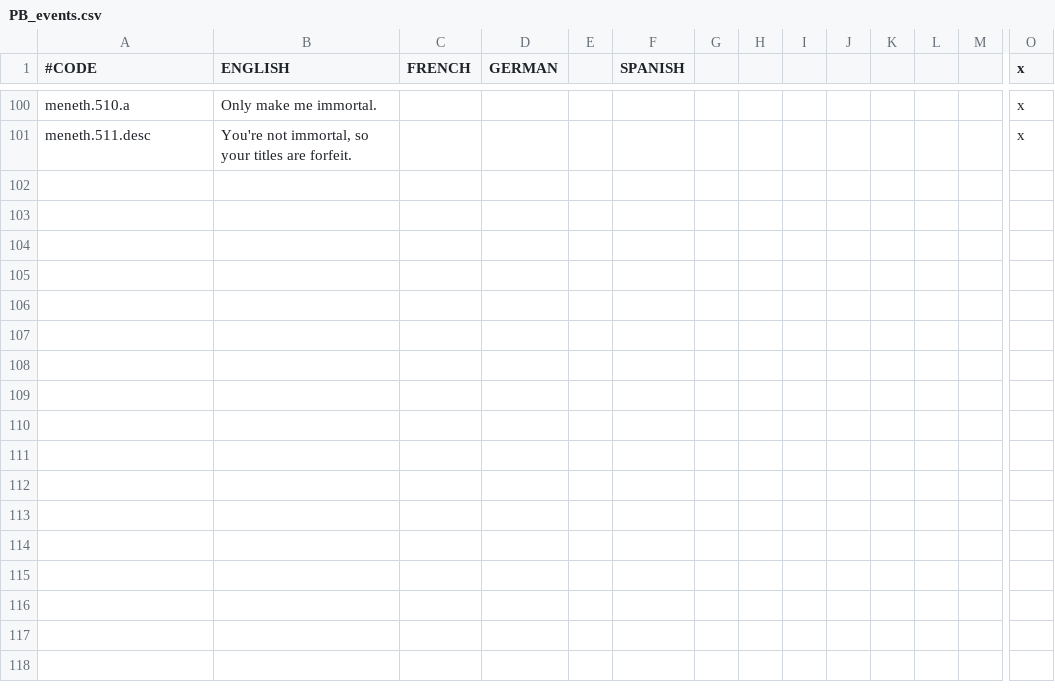
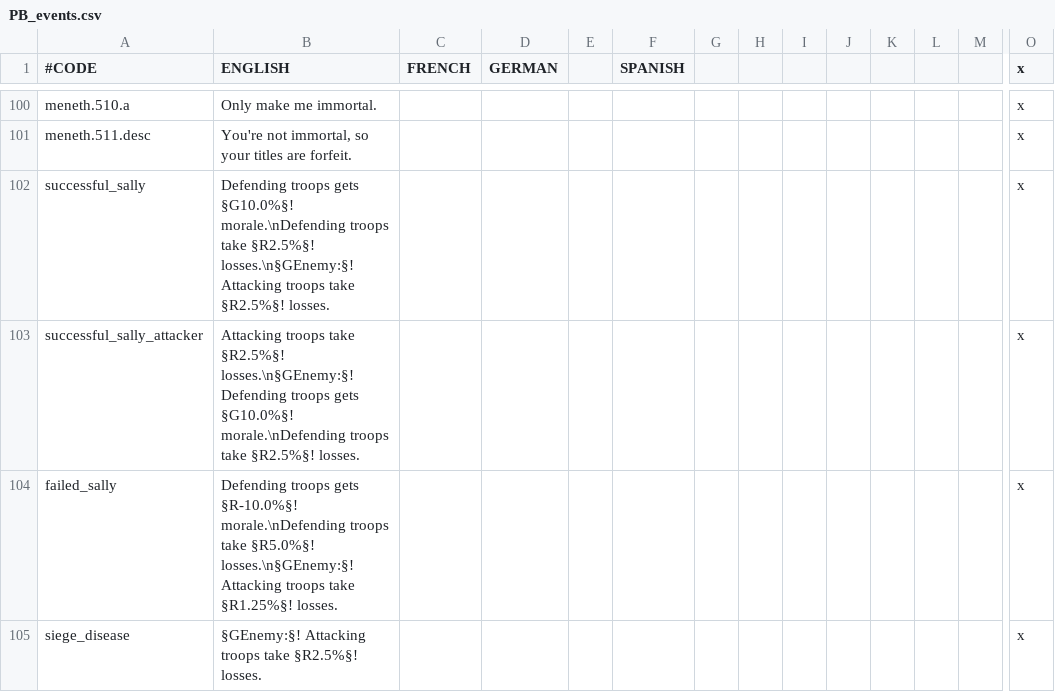
Before and after one commit to Meneth/PB-git, a CSV file: ProjectBalance/localisation/PB_events.csv, drawn as a sheet; only a part is shown, gaps mark what is left out; rows hold the shown columns only; the diff names each change by its address in the sheet, - before the commit and + after, or states it on an @@ line.

Commit message:
Less annoying sieges
Halved the troop loss for the besieger for most siege events

```diff
--- a/ProjectBalance/localisation/PB_events.csv
+++ b/ProjectBalance/localisation/PB_events.csv
+row 102: successful_sally | Defending troops gets §G10.0%§! morale.\nDefending troops take §R2.5%§! losses.\n§GEnemy:§! Attacking troops take §R2.5%§! losses. |  |  |  |  |  |  |  |  |  |  |  | x
+row 103: successful_sally_attacker | Attacking troops take §R2.5%§! losses.\n§GEnemy:§! Defending troops gets §G10.0%§! morale.\nDefending troops take §R2.5%§! losses. |  |  |  |  |  |  |  |  |  |  |  | x
+row 104: failed_sally | Defending troops gets §R-10.0%§! morale.\nDefending troops take §R5.0%§! losses.\n§GEnemy:§! Attacking troops take §R1.25%§! losses. |  |  |  |  |  |  |  |  |  |  |  | x
+row 105: siege_disease | §GEnemy:§! Attacking troops take §R2.5%§! losses. |  |  |  |  |  |  |  |  |  |  |  | x
```
Also changed, not shown: 2 other files.
